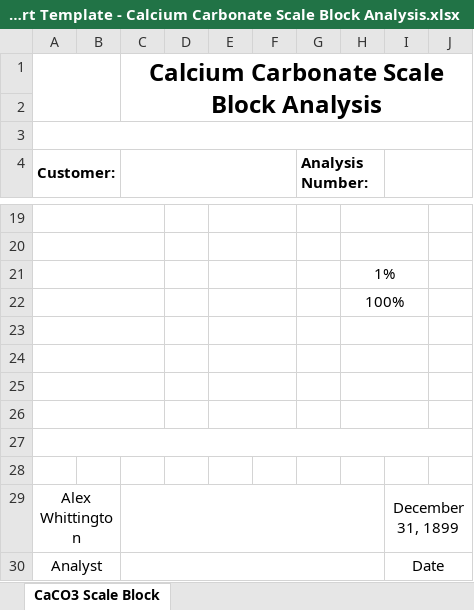
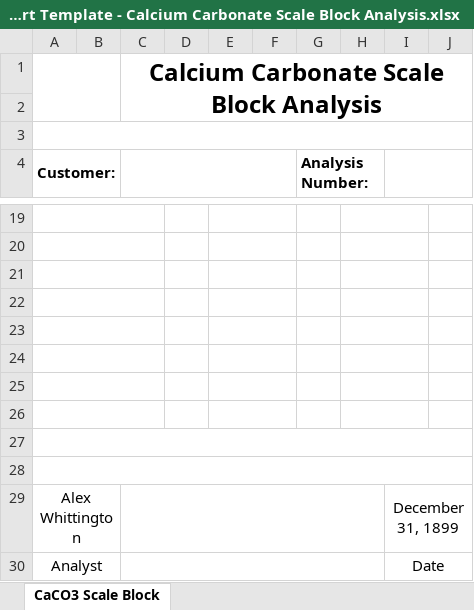
Before and after one commit to cwb4/pct-scalewiz, an Excel workbook: assets/Report Template - Calcium Carbonate Scale Block Analysis.xlsx, sheet CaCO3 Scale Block, drawn as a sheet; only a part is shown, gaps mark what is left out; values as stored, in another font and other column widths than the file's, no borders; charts and pictures and conditional formats not drawn; the diff names each change by its address in the sheet, - before the commit and + after, or states it on an @@ line.

```diff
--- a/assets/Report Template - Calcium Carbonate Scale Block Analysis.xlsx (sheet CaCO3 Scale Block)
+++ b/assets/Report Template - Calcium Carbonate Scale Block Analysis.xlsx (sheet CaCO3 Scale Block)
-H21: 1%
+H21: (empty)
-H22: 100%
+H22: (empty)
+A28:J28 merged
```
Also changed, not shown: charts or pictures, 3 other files.
